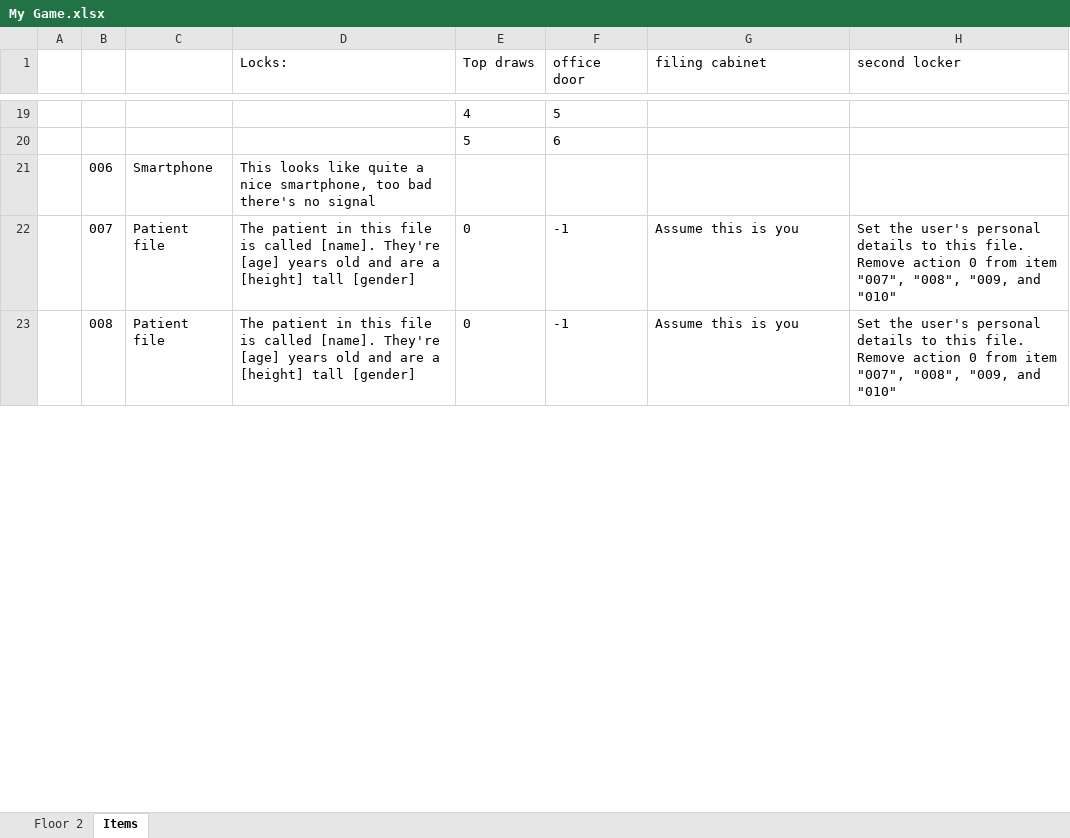
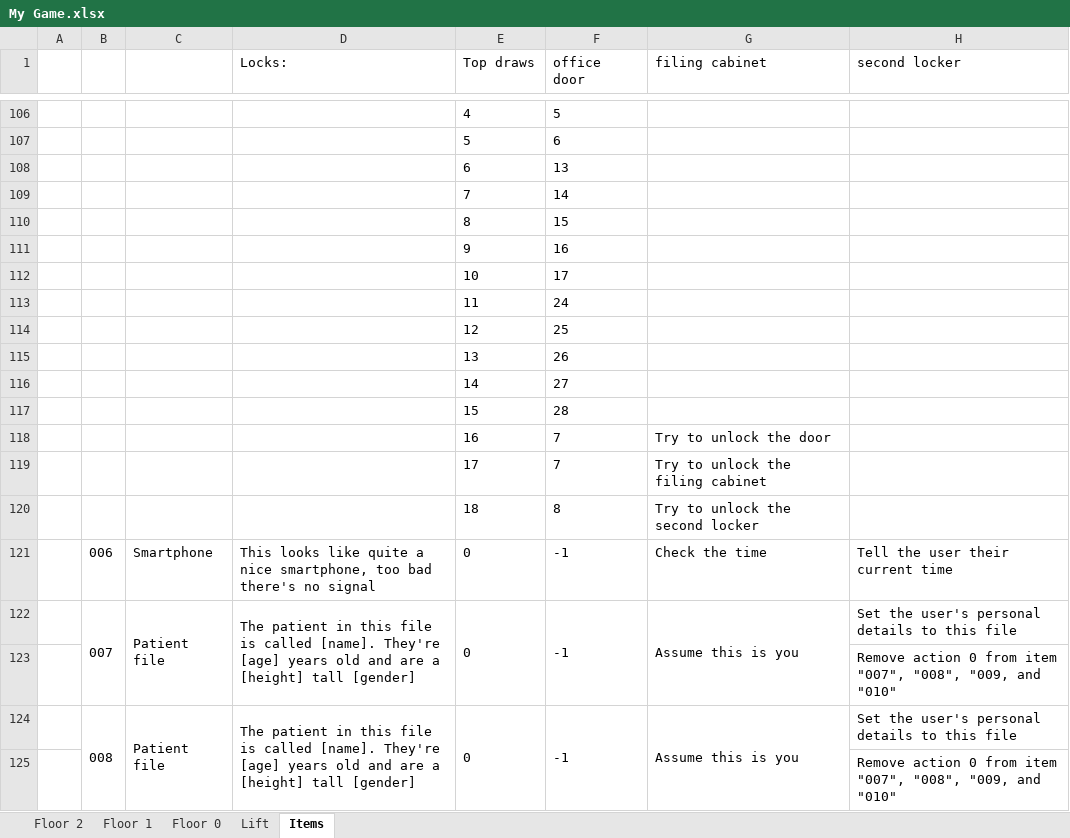
Before and after one commit to tobysmith568-university/AINT-151_Web_Game_Technologies, an Excel workbook: My Game.xlsx, sheet Items, drawn as a sheet; only a part is shown, gaps mark what is left out; values as stored, in another font and other column widths than the file's, no borders; removed rows and columns are numbered as before the commit, all else as after; the diff covers the shown part only; the diff names each change by its address in the sheet, - before the commit and + after, or states it on an @@ line.

```diff
--- a/My Game.xlsx (sheet Items)
+++ b/My Game.xlsx (sheet Items)
+sheet tab: Floor 1
+sheet tab: Floor 0
+sheet tab: Lift
-row 21:  | 006 | Smartphone | This looks like quite a nice smartphone, too bad there's no signal
+row 108:  |  |  |  | 6 | 13
+row 109:  |  |  |  | 7 | 14
+row 110:  |  |  |  | 8 | 15
+row 111:  |  |  |  | 9 | 16
+row 112:  |  |  |  | 10 | 17
+row 113:  |  |  |  | 11 | 24
+row 114:  |  |  |  | 12 | 25
+row 115:  |  |  |  | 13 | 26
+row 116:  |  |  |  | 14 | 27
+row 117:  |  |  |  | 15 | 28
+row 118:  |  |  |  | 16 | 7 | Try to unlock the door
+row 119:  |  |  |  | 17 | 7 | Try to unlock the filing cabinet
+row 120:  |  |  |  | 18 | 8 | Try to unlock the second locker
+row 121:  | 006 | Smartphone | This looks like quite a nice smartphone, too bad there's no signal | 0 | -1 | Check the time | Tell the user their current time
+B122:B123 merged
+C122:C123 merged
+D122:D123 merged
+E122:E123 merged
+F122:F123 merged
+G122:G123 merged
-H122 (second locker): …to this file. Remove action 0 from item "007", "008", "009, and "010"
+H122 (second locker): …to this file
+row 123:  |  |  |  |  |  |  | Remove action 0 from item "007", "008", "009, and "010"
+B124:B125 merged
+C124:C125 merged
+D124:D125 merged
+E124:E125 merged
+F124:F125 merged
+G124:G125 merged
-H124 (second locker): …to this file. Remove action 0 from item "007", "008", "009, and "010"
+H124 (second locker): …to this file
+row 125:  |  |  |  |  |  |  | Remove action 0 from item "007", "008", "009, and "010"
```
Also changed, not shown: 135 added rows, 5 removed rows, 2 moved rows, 16 edited cells, cell formats and merged cells elsewhere in this sheet, sheet Floor 2, My Game - Copy.xlsx.
